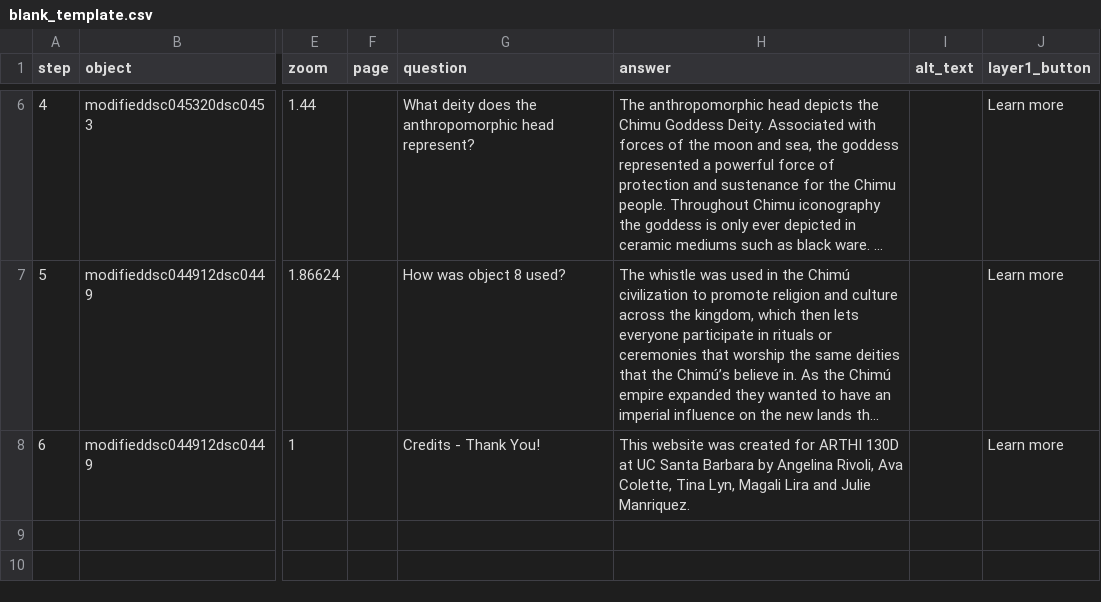
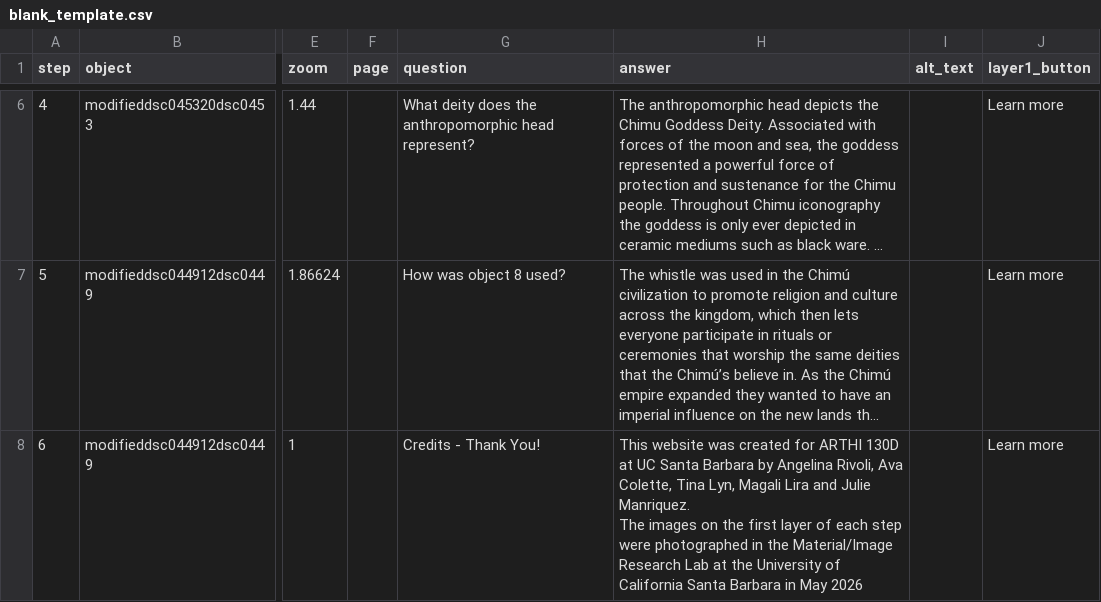
Before and after one commit to angelinarivoli/chimu_moon_goddess_vessel, a CSV file: telar-content/spreadsheets/blank_template.csv, drawn as a sheet; only a part is shown, gaps mark what is left out; long unchanged cells end in …; ↵ is a line break in a cell; the diff names each change by its address in the sheet, - before the commit and + after, or states it on an @@ line.

```diff
--- a/telar-content/spreadsheets/blank_template.csv
+++ b/telar-content/spreadsheets/blank_template.csv
-H8 (answer): …Julie Manriquez.
+H8 (answer): …Julie Manriquez. ↵ The images on the first layer of each step were photographed in the Material/Image Research Lab at the University of California Santa Barbara in May 2026
```
Also changed, not shown: 4 other files.
